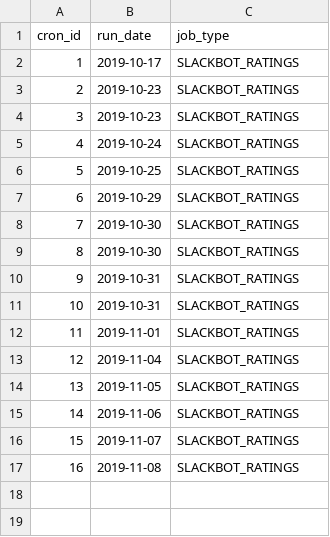
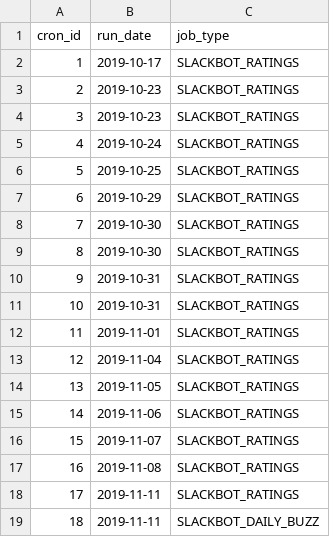
Before and after one commit to gamesguru/usatt-db, a CSV file: data/cron.csv, drawn as a sheet; the diff names each change by its address in the sheet, - before the commit and + after, or states it on an @@ line.

Commit message:
add data

```diff
--- a/data/cron.csv
+++ b/data/cron.csv
+row 18: 17 | 2019-11-11 | SLACKBOT_RATINGS
+row 19: 18 | 2019-11-11 | SLACKBOT_DAILY_BUZZ
```
